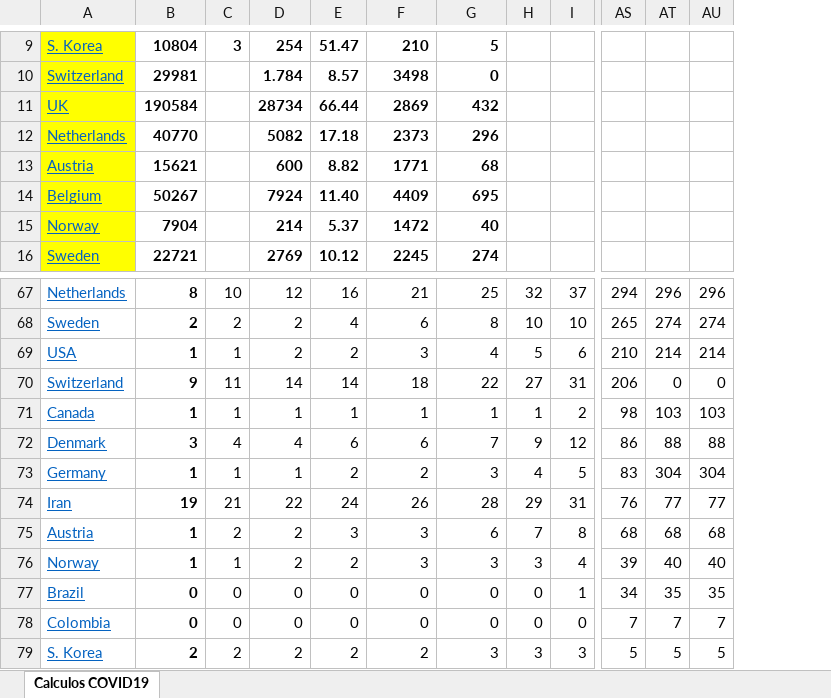
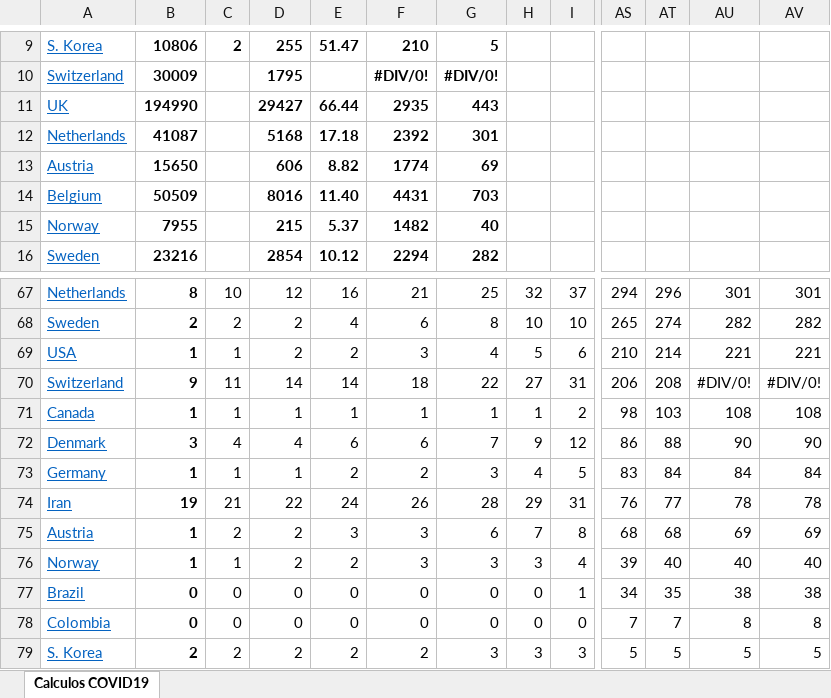
Before and after one commit to rafarams/COVID19, an Excel workbook: COVID19 calculos.xlsx, sheet Calculos COVID19, drawn as a sheet; only a part is shown, gaps mark what is left out; values as stored, in another font and other column widths than the file's, no borders; charts and pictures not drawn; removed rows and columns are numbered as before the commit, all else as after; rows hold the shown columns only; the diff covers the shown part only; the diff names each change by its address in the sheet, - before the commit and + after, or states it on an @@ line.

```diff
--- a/COVID19 calculos.xlsx (sheet Calculos COVID19)
+++ b/COVID19 calculos.xlsx (sheet Calculos COVID19)
-column AU, rows 67-79: 296 | 274 | 214 | 0 | 103 | 88 | 304 | 77 | 68 | 40 | 35 | 7 | 5
+column AU, rows 67-79: 301 | 282 | 221 | #DIV/0! | 108 | 90 | 84 | 78 | 69 | 40 | 38 | 8 | 5
+column AV, rows 67-79: 301 | 282 | 221 | #DIV/0! | 108 | 90 | 84 | 78 | 69 | 40 | 38 | 8 | 5
-A9 fill: #FFFF00
+A9 fill: none
-B9: 10804
+B9: 10806
-C9: 3
+C9: 2
-D9: 254
+D9: 255
-row 10: Switzerland | 29981 |  | 1.784 | 8.57 | 3498 | 0
+row 10: Switzerland | 30009 |  | 1795 |  | #DIV/0! | #DIV/0!
-A11:A16 fill: #FFFF00
+A11:A16 fill: none
-B11: 190584
+B11: 194990
-D11: 28734
+D11: 29427
-F11: 2869
+F11: 2935
-G11: 432
+G11: 443
-B12: 40770
+B12: 41087
-D12: 5082
+D12: 5168
-F12: 2373
+F12: 2392
-G12: 296
+G12: 301
-B13: 15621
+B13: 15650
-D13: 600
+D13: 606
-F13: 1771
+F13: 1774
-G13: 68
+G13: 69
-B14: 50267
+B14: 50509
-D14: 7924
+D14: 8016
-F14: 4409
+F14: 4431
-G14: 695
+G14: 703
-B15: 7904
+B15: 7955
-D15: 214
+D15: 215
-F15: 1472
+F15: 1482
-B16: 22721
+B16: 23216
-D16: 2769
+D16: 2854
-F16: 2245
+F16: 2294
-G16: 274
+G16: 282
-AT70: 0
+AT70: 208
-AT73: 304
+AT73: 84
```
Also changed, not shown: 2 added rows, 2 removed rows, 70 edited cells and cell formats elsewhere in this sheet, formulas that keep their value, charts or pictures.
